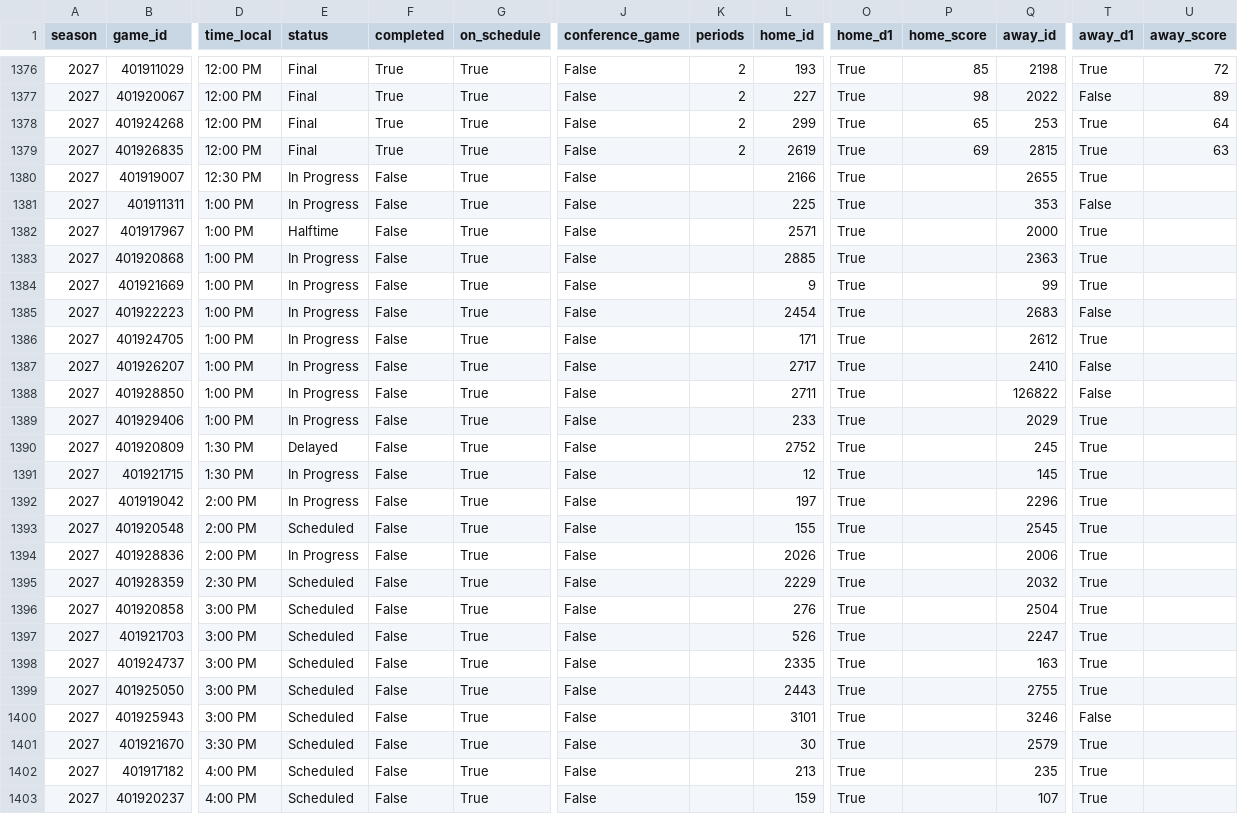
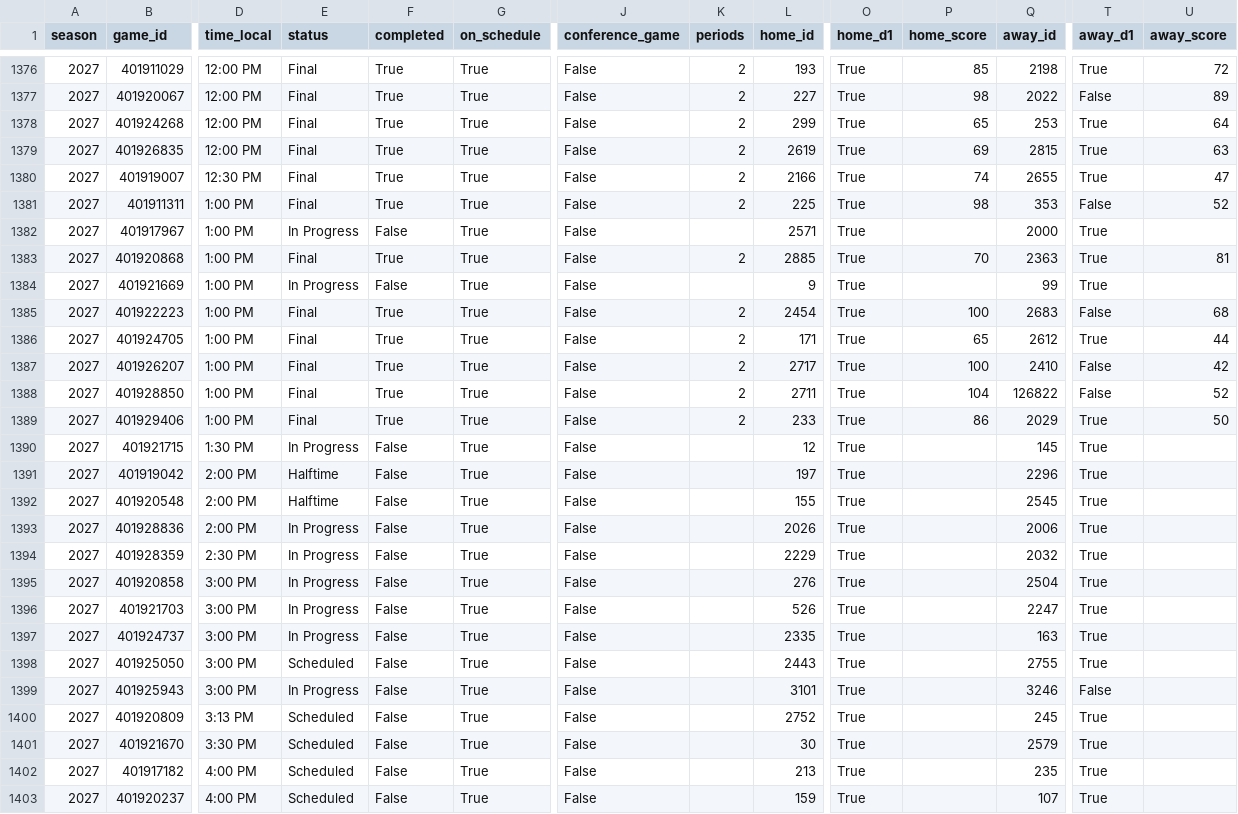
Before and after one commit to hareballsports/hareball, a CSV file: data/mbb/2027/games.csv, drawn as a sheet; only a part is shown, gaps mark what is left out; removed rows and columns are numbered as before the commit, all else as after; rows hold the shown columns only; the diff covers the shown part only; the diff names each change by its address in the sheet, - before the commit and + after, or states it on an @@ line.

```diff
--- a/data/mbb/2027/games.csv
+++ b/data/mbb/2027/games.csv
-E1380:E1381 (status): In Progress
+E1380:E1381 (status): Final
-F1380:F1381 (completed): False
+F1380:F1381 (completed): True
-K1380:K1381 (periods): (empty)
+K1380:K1381 (periods): 2
-P1380 (home_score): (empty)
+P1380 (home_score): 74
-U1380 (away_score): (empty)
+U1380 (away_score): 47
-P1381 (home_score): (empty)
+P1381 (home_score): 98
-U1381 (away_score): (empty)
+U1381 (away_score): 52
-E1382 (status): Halftime
+E1382 (status): In Progress
-E1383 (status): In Progress
+E1383 (status): Final
-F1383 (completed): False
+F1383 (completed): True
-K1383 (periods): (empty)
+K1383 (periods): 2
-P1383 (home_score): (empty)
+P1383 (home_score): 70
-U1383 (away_score): (empty)
+U1383 (away_score): 81
-E1385:E1389 (status): In Progress
+E1385:E1389 (status): Final
-F1385:F1389 (completed): False
+F1385:F1389 (completed): True
-K1385:K1389 (periods): (empty)
+K1385:K1389 (periods): 2
-P1385 (home_score): (empty)
+P1385 (home_score): 100
-U1385 (away_score): (empty)
+U1385 (away_score): 68
-P1386 (home_score): (empty)
+P1386 (home_score): 65
-U1386 (away_score): (empty)
+U1386 (away_score): 44
-P1387 (home_score): (empty)
+P1387 (home_score): 100
-U1387 (away_score): (empty)
+U1387 (away_score): 42
-P1388 (home_score): (empty)
+P1388 (home_score): 104
-U1388 (away_score): (empty)
+U1388 (away_score): 52
-P1389 (home_score): (empty)
+P1389 (home_score): 86
-U1389 (away_score): (empty)
+U1389 (away_score): 50
-row 1390: 2027 | 401920809 | 1:30 PM | Delayed | False | True | False |  | 2752 | True |  | 245 | True
-E1391 (status): In Progress
+E1391 (status): Halftime
-E1392 (status): Scheduled
+E1392 (status): Halftime
-E1394:E1397 (status): Scheduled
+E1394:E1397 (status): In Progress
-E1399 (status): Scheduled
+E1399 (status): In Progress
+row 1400: 2027 | 401920809 | 3:13 PM | Scheduled | False | True | False |  | 2752 | True |  | 245 | True
```
Also changed, not shown: 5 edited cells elsewhere in this file, data/mbb/2027/team_box.csv.
